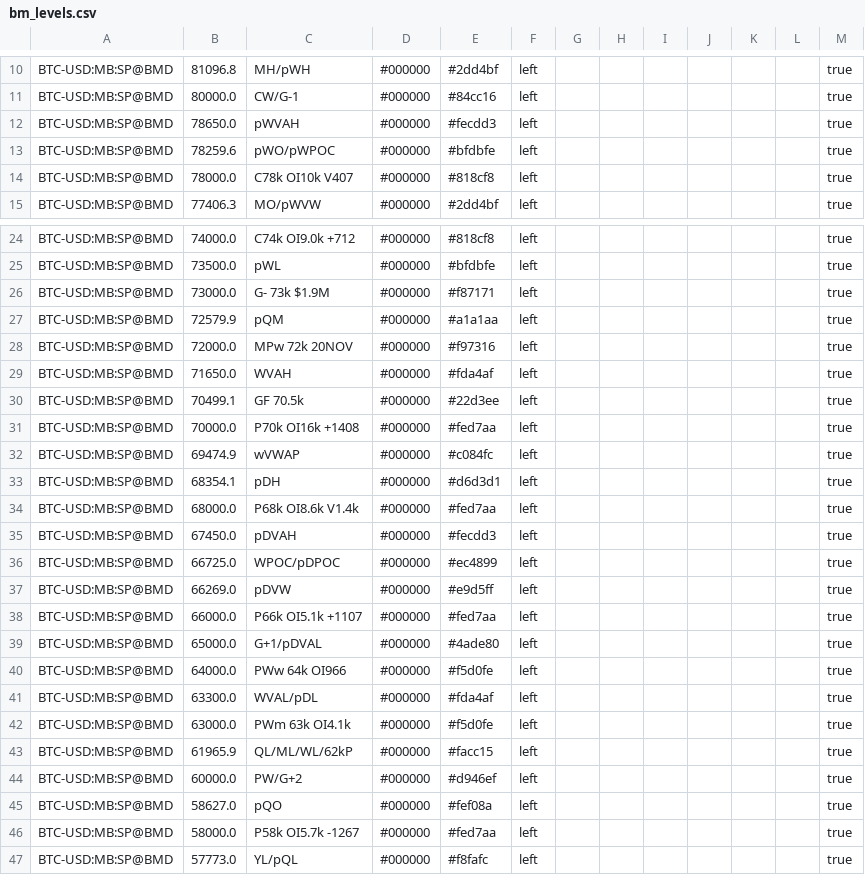
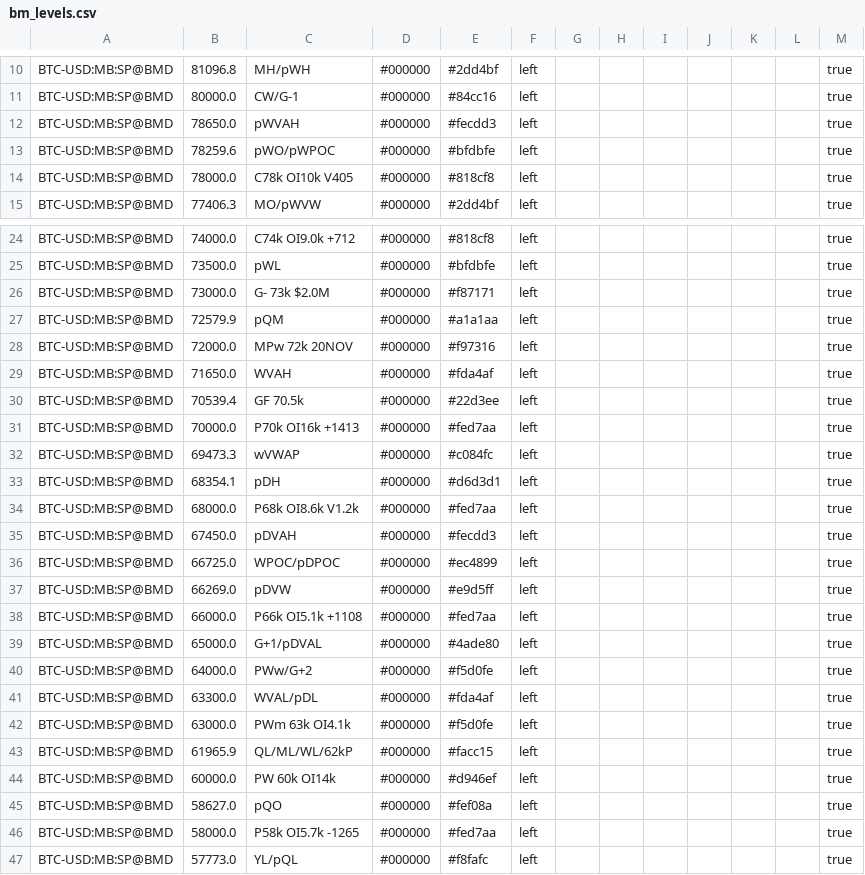
Before and after one commit to trendset1/bm-levels, a CSV file: bm_levels.csv, drawn as a sheet; only a part is shown, gaps mark what is left out; the diff covers the shown part only.

```diff
--- a/bm_levels.csv
+++ b/bm_levels.csv
@@ -13,3 +13,3 @@
 "BTC-USD:MB:SP@BMD","78259.6","pWO/pWPOC","#000000","#bfdbfe","left","","","","","","","true"
-"BTC-USD:MB:SP@BMD","78000.0","C78k OI10k V407","#000000","#818cf8","left","","","","","","","true"
+"BTC-USD:MB:SP@BMD","78000.0","C78k OI10k V405","#000000","#818cf8","left","","","","","","","true"
 "BTC-USD:MB:SP@BMD","77406.3","MO/pWVW","#000000","#2dd4bf","left","","","","","","","true"
@@ -25,3 +25,3 @@
 "BTC-USD:MB:SP@BMD","73500.0","pWL","#000000","#bfdbfe","left","","","","","","","true"
-"BTC-USD:MB:SP@BMD","73000.0","G- 73k $1.9M","#000000","#f87171","left","","","","","","","true"
+"BTC-USD:MB:SP@BMD","73000.0","G- 73k $2.0M","#000000","#f87171","left","","","","","","","true"
 "BTC-USD:MB:SP@BMD","72579.9","pQM","#000000","#a1a1aa","left","","","","","","","true"
@@ -29,7 +29,7 @@
 "BTC-USD:MB:SP@BMD","71650.0","WVAH","#000000","#fda4af","left","","","","","","","true"
-"BTC-USD:MB:SP@BMD","70499.1","GF 70.5k","#000000","#22d3ee","left","","","","","","","true"
-"BTC-USD:MB:SP@BMD","70000.0","P70k OI16k +1408","#000000","#fed7aa","left","","","","","","","true"
-"BTC-USD:MB:SP@BMD","69474.9","wVWAP","#000000","#c084fc","left","","","","","","","true"
+"BTC-USD:MB:SP@BMD","70539.4","GF 70.5k","#000000","#22d3ee","left","","","","","","","true"
+"BTC-USD:MB:SP@BMD","70000.0","P70k OI16k +1413","#000000","#fed7aa","left","","","","","","","true"
+"BTC-USD:MB:SP@BMD","69473.3","wVWAP","#000000","#c084fc","left","","","","","","","true"
 "BTC-USD:MB:SP@BMD","68354.1","pDH","#000000","#d6d3d1","left","","","","","","","true"
-"BTC-USD:MB:SP@BMD","68000.0","P68k OI8.6k V1.4k","#000000","#fed7aa","left","","","","","","","true"
+"BTC-USD:MB:SP@BMD","68000.0","P68k OI8.6k V1.2k","#000000","#fed7aa","left","","","","","","","true"
 "BTC-USD:MB:SP@BMD","67450.0","pDVAH","#000000","#fecdd3","left","","","","","","","true"
@@ -37,5 +37,5 @@
 "BTC-USD:MB:SP@BMD","66269.0","pDVW","#000000","#e9d5ff","left","","","","","","","true"
-"BTC-USD:MB:SP@BMD","66000.0","P66k OI5.1k +1107","#000000","#fed7aa","left","","","","","","","true"
+"BTC-USD:MB:SP@BMD","66000.0","P66k OI5.1k +1108","#000000","#fed7aa","left","","","","","","","true"
 "BTC-USD:MB:SP@BMD","65000.0","G+1/pDVAL","#000000","#4ade80","left","","","","","","","true"
-"BTC-USD:MB:SP@BMD","64000.0","PWw 64k OI966","#000000","#f5d0fe","left","","","","","","","true"
+"BTC-USD:MB:SP@BMD","64000.0","PWw/G+2","#000000","#f5d0fe","left","","","","","","","true"
 "BTC-USD:MB:SP@BMD","63300.0","WVAL/pDL","#000000","#fda4af","left","","","","","","","true"
@@ -43,5 +43,5 @@
 "BTC-USD:MB:SP@BMD","61965.9","QL/ML/WL/62kP","#000000","#facc15","left","","","","","","","true"
-"BTC-USD:MB:SP@BMD","60000.0","PW/G+2","#000000","#d946ef","left","","","","","","","true"
+"BTC-USD:MB:SP@BMD","60000.0","PW 60k OI14k","#000000","#d946ef","left","","","","","","","true"
 "BTC-USD:MB:SP@BMD","58627.0","pQO","#000000","#fef08a","left","","","","","","","true"
-"BTC-USD:MB:SP@BMD","58000.0","P58k OI5.7k -1267","#000000","#fed7aa","left","","","","","","","true"
+"BTC-USD:MB:SP@BMD","58000.0","P58k OI5.7k -1265","#000000","#fed7aa","left","","","","","","","true"
 "BTC-USD:MB:SP@BMD","57773.0","YL/pQL","#000000","#f8fafc","left","","","","","","","true"
```
Also changed, not shown: 47 edited cells elsewhere in this file, 1 other file.
